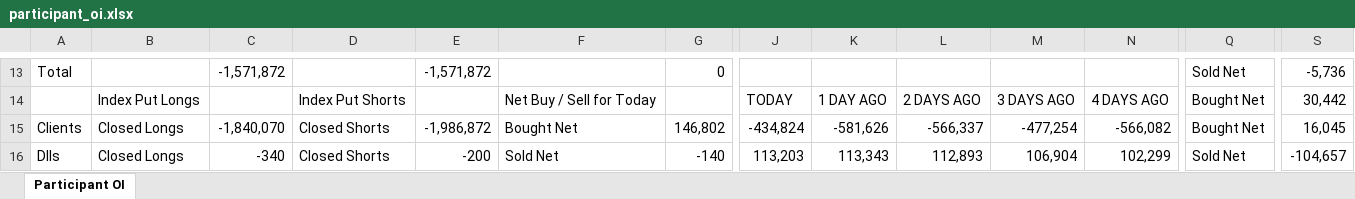
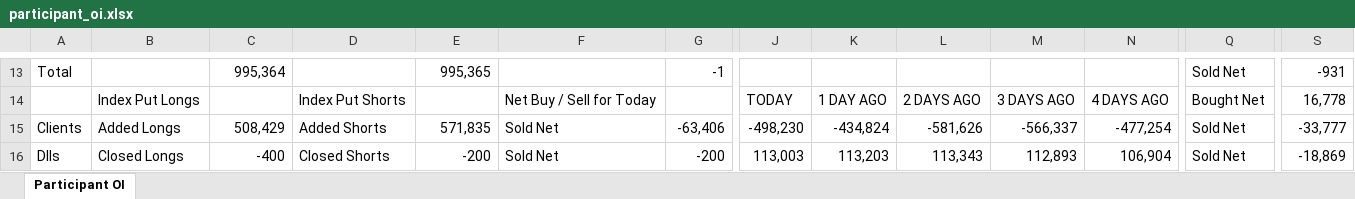
Before and after one commit to sunildeesu/sunilOI, an Excel workbook: participant_oi.xlsx, sheet Participant OI, drawn as a sheet; only a part is shown, gaps mark what is left out; values as stored, in another font and other column widths than the file's, no cell formats; the diff covers the shown part only; the diff names each change by its address in the sheet, - before the commit and + after, or states it on an @@ line.

Commit message:
Update participant OI report - 2026-11-04

```diff
--- a/participant_oi.xlsx (sheet Participant OI)
+++ b/participant_oi.xlsx (sheet Participant OI)
-C13: -1,571,872
+C13: 995,364
-E13: -1,571,872
+E13: 995,365
-G13: 0
+G13: -1
-S13: -5,736
+S13: -931
-S14: 30,442
+S14: 16,778
-B15: Closed Longs
+B15: Added Longs
-C15: -1,840,070
+C15: 508,429
-D15: Closed Shorts
+D15: Added Shorts
-E15: -1,986,872
+E15: 571,835
-F15: Bought Net
+F15: Sold Net
-G15: 146,802
+G15: -63,406
-J15: -434,824
+J15: -498,230
-K15: -581,626
+K15: -434,824
-L15: -566,337
+L15: -581,626
-M15: -477,254
+M15: -566,337
-N15: -566,082
+N15: -477,254
-Q15: Bought Net
+Q15: Sold Net
-S15: 16,045
+S15: -33,777
-C16: -340
+C16: -400
-G16: -140
+G16: -200
-J16: 113,203
+J16: 113,003
-K16: 113,343
+K16: 113,203
-L16: 112,893
+L16: 113,343
-M16: 106,904
+M16: 112,893
-N16: 102,299
+N16: 106,904
-S16: -104,657
+S16: -18,869
```
Also changed, not shown: 6 added rows, 6 removed rows and 273 edited cells elsewhere in this sheet, cell formats, 1 other file.
